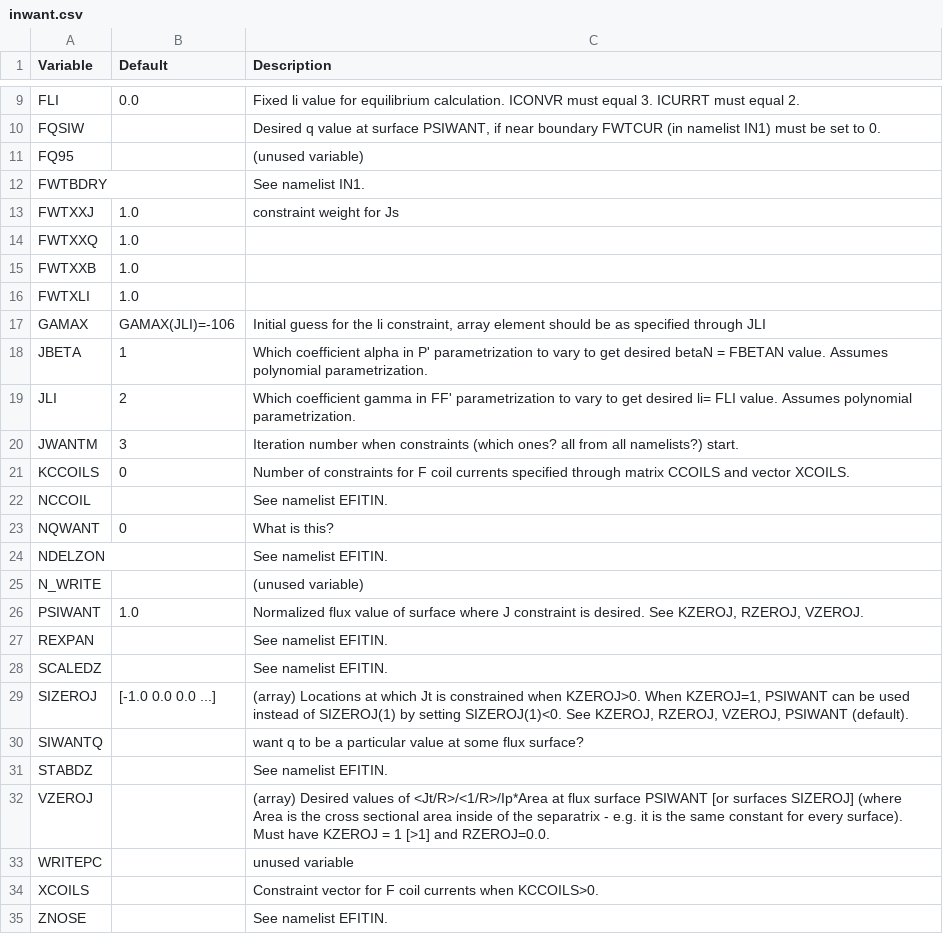
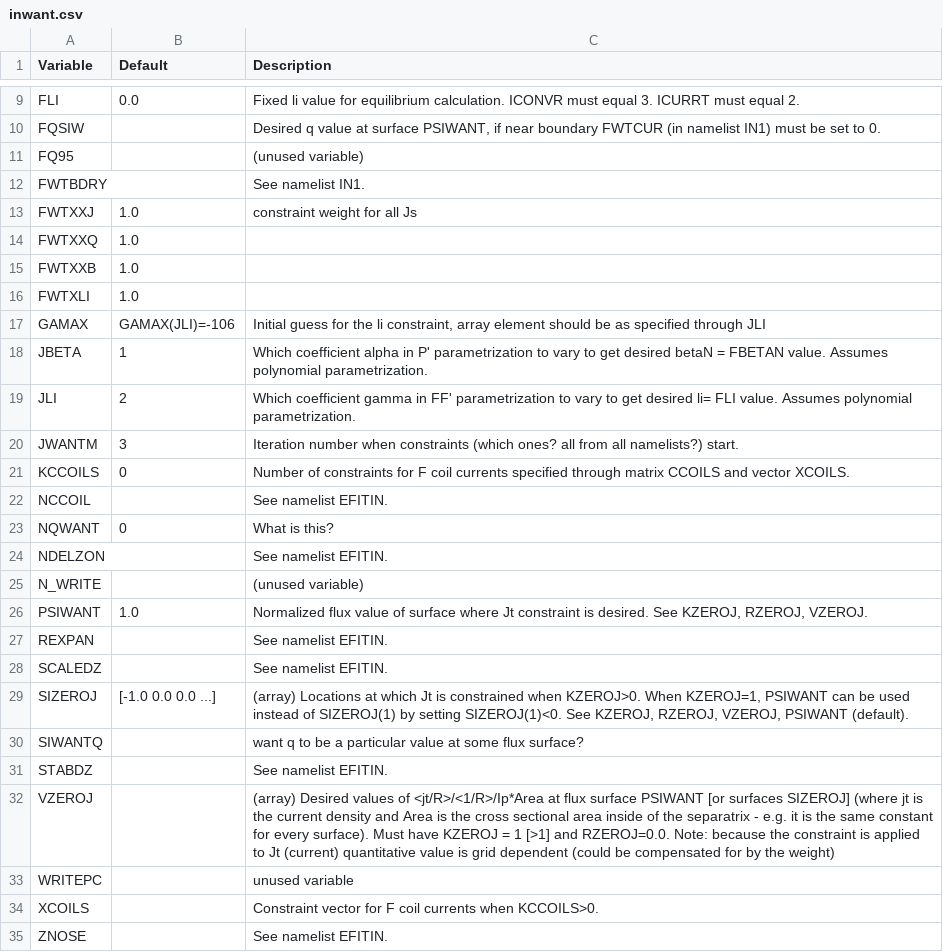
Before and after one commit to gafusion/EFIT, a CSV file: docs/tables/inwant.csv, drawn as a sheet; only a part is shown, gaps mark what is left out.

Commit message:
Initial setup for extending the j_tor constraint
The fit values of this constraint are now computed and included in the
m-file output.  This has been checked in cases without toroidal
rotation and looks accurate.

The weight used for these constraints (constant) is also output in
the m-files now.

Place holders have been made for outputing the uncertainty and chi
squared for the j_tor fits as well.  Options to use these still need
to be added.

An alternative form of the constraint may be added as part of ongoing
work as well.

Code fixes, cleanup, and documentation improvements have been made as
part of this commit.  Notably, there appeared to be an indexing error
in this constraint for cases with flow that has now been fixed.

```diff
--- a/docs/tables/inwant.csv
+++ b/docs/tables/inwant.csv
@@ -13,3 +13,3 @@ FQ95,,(unused variable)
 FWTBDRY,,See namelist IN1.
-FWTXXJ,1.0,constraint weight for Js
+FWTXXJ,1.0,constraint weight for all Js
 FWTXXQ, 1.0,
@@ -26,3 +26,3 @@ NDELZON,,See namelist EFITIN.
 N_WRITE,,(unused variable)
-PSIWANT,1.0,"Normalized flux value of surface where J constraint is desired. See KZEROJ, RZEROJ, VZEROJ."
+PSIWANT,1.0,"Normalized flux value of surface where Jt constraint is desired. See KZEROJ, RZEROJ, VZEROJ."
 REXPAN,,See namelist EFITIN.
@@ -32,3 +32,3 @@ SIWANTQ,,want q to be a particular value at some flux surface?
 STABDZ,,See namelist EFITIN.
-VZEROJ,,"(array) Desired values of <Jt/R>/<1/R>/Ip*Area at flux surface PSIWANT [or surfaces SIZEROJ] (where Area is the cross sectional area inside of the separatrix - e.g. it is the same constant for every surface). Must have KZEROJ = 1 [>1] and RZEROJ=0.0."
+VZEROJ,,"(array) Desired values of <jt/R>/<1/R>/Ip*Area at flux surface PSIWANT [or surfaces SIZEROJ] (where jt is the current density and Area is the cross sectional area inside of the separatrix - e.g. it is the same constant for every surface). Must have KZEROJ = 1 [>1] and RZEROJ=0.0.  Note: because the constraint is applied to Jt (current) quantitative value is grid dependent (could be compensated for by the weight)"
 WRITEPC,,unused variable
```
Also changed, not shown: docs/tables/in1_fitting.csv, 15 other files.
